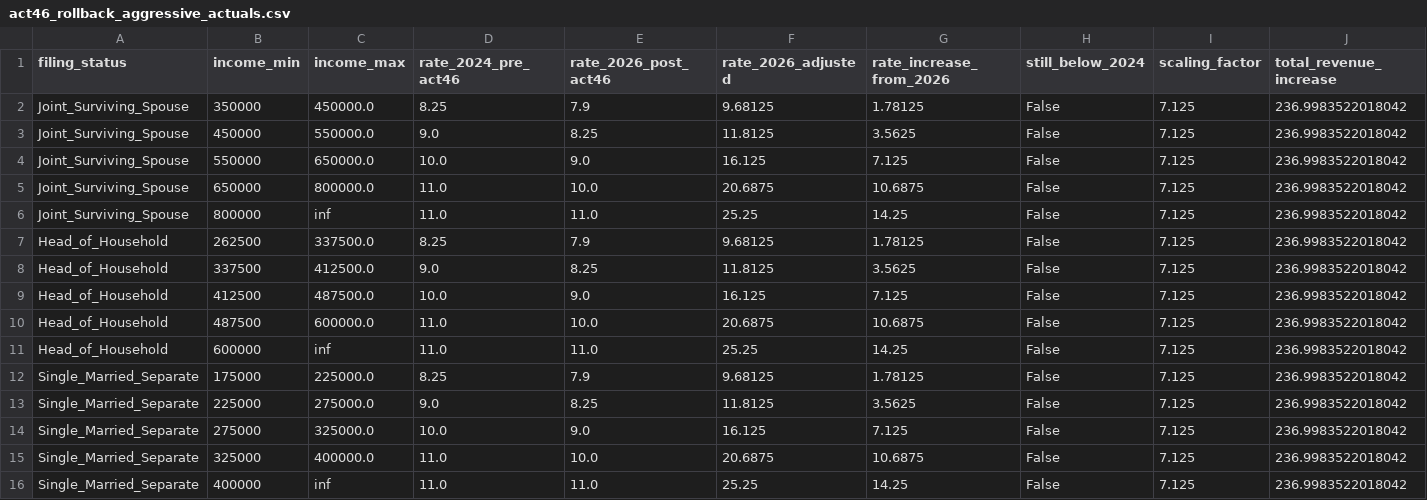
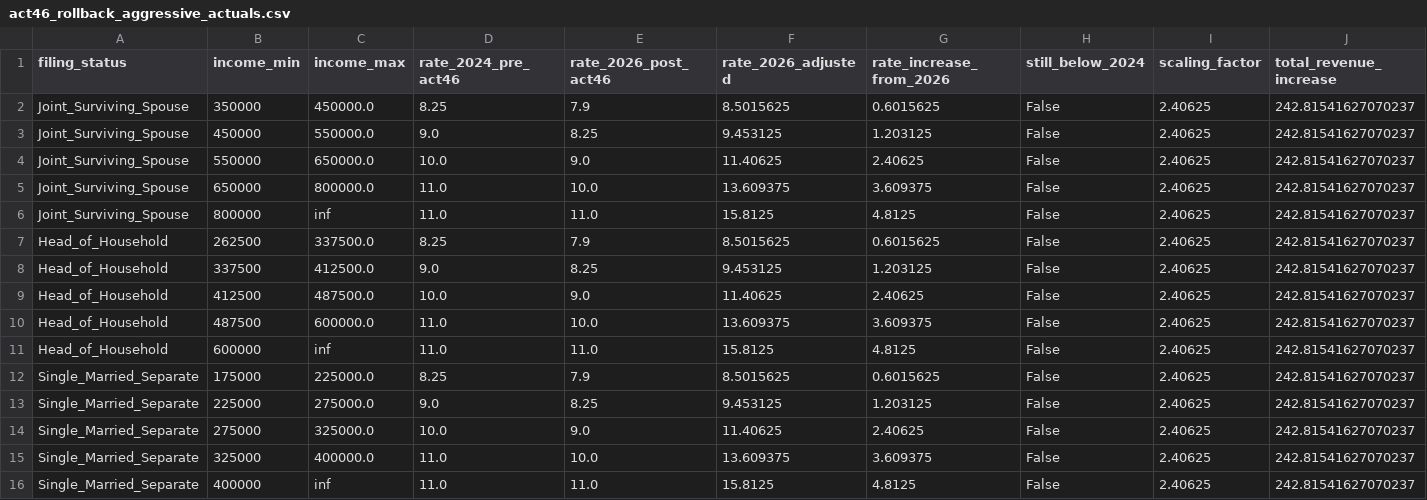
Before and after one commit to dtomkatsu/ctc-and-eitc, a CSV file: data/processed/projections/act46_rollback_aggressive_actuals.csv, drawn as a sheet.

```diff
--- a/data/processed/projections/act46_rollback_aggressive_actuals.csv
+++ b/data/processed/projections/act46_rollback_aggressive_actuals.csv
@@ -1,16 +1,16 @@
 filing_status,income_min,income_max,rate_2024_pre_act46,rate_2026_post_act46,rate_2026_adjusted,rate_increase_from_2026,still_below_2024,scaling_factor,total_revenue_increase
-Joint_Surviving_Spouse,350000,450000.0,8.25,7.9,9.68125,1.78125,False,7.125,236.9983522018042
-Joint_Surviving_Spouse,450000,550000.0,9.0,8.25,11.8125,3.5625,False,7.125,236.9983522018042
-Joint_Surviving_Spouse,550000,650000.0,10.0,9.0,16.125,7.125,False,7.125,236.9983522018042
-Joint_Surviving_Spouse,650000,800000.0,11.0,10.0,20.6875,10.6875,False,7.125,236.9983522018042
-Joint_Surviving_Spouse,800000,inf,11.0,11.0,25.25,14.25,False,7.125,236.9983522018042
-Head_of_Household,262500,337500.0,8.25,7.9,9.68125,1.78125,False,7.125,236.9983522018042
-Head_of_Household,337500,412500.0,9.0,8.25,11.8125,3.5625,False,7.125,236.9983522018042
-Head_of_Household,412500,487500.0,10.0,9.0,16.125,7.125,False,7.125,236.9983522018042
-Head_of_Household,487500,600000.0,11.0,10.0,20.6875,10.6875,False,7.125,236.9983522018042
-Head_of_Household,600000,inf,11.0,11.0,25.25,14.25,False,7.125,236.9983522018042
-Single_Married_Separate,175000,225000.0,8.25,7.9,9.68125,1.78125,False,7.125,236.9983522018042
-Single_Married_Separate,225000,275000.0,9.0,8.25,11.8125,3.5625,False,7.125,236.9983522018042
-Single_Married_Separate,275000,325000.0,10.0,9.0,16.125,7.125,False,7.125,236.9983522018042
-Single_Married_Separate,325000,400000.0,11.0,10.0,20.6875,10.6875,False,7.125,236.9983522018042
-Single_Married_Separate,400000,inf,11.0,11.0,25.25,14.25,False,7.125,236.9983522018042
+Joint_Surviving_Spouse,350000,450000.0,8.25,7.9,8.5015625,0.6015625,False,2.40625,242.81541627070237
+Joint_Surviving_Spouse,450000,550000.0,9.0,8.25,9.453125,1.203125,False,2.40625,242.81541627070237
+Joint_Surviving_Spouse,550000,650000.0,10.0,9.0,11.40625,2.40625,False,2.40625,242.81541627070237
+Joint_Surviving_Spouse,650000,800000.0,11.0,10.0,13.609375,3.609375,False,2.40625,242.81541627070237
+Joint_Surviving_Spouse,800000,inf,11.0,11.0,15.8125,4.8125,False,2.40625,242.81541627070237
+Head_of_Household,262500,337500.0,8.25,7.9,8.5015625,0.6015625,False,2.40625,242.81541627070237
+Head_of_Household,337500,412500.0,9.0,8.25,9.453125,1.203125,False,2.40625,242.81541627070237
+Head_of_Household,412500,487500.0,10.0,9.0,11.40625,2.40625,False,2.40625,242.81541627070237
+Head_of_Household,487500,600000.0,11.0,10.0,13.609375,3.609375,False,2.40625,242.81541627070237
+Head_of_Household,600000,inf,11.0,11.0,15.8125,4.8125,False,2.40625,242.81541627070237
+Single_Married_Separate,175000,225000.0,8.25,7.9,8.5015625,0.6015625,False,2.40625,242.81541627070237
+Single_Married_Separate,225000,275000.0,9.0,8.25,9.453125,1.203125,False,2.40625,242.81541627070237
+Single_Married_Separate,275000,325000.0,10.0,9.0,11.40625,2.40625,False,2.40625,242.81541627070237
+Single_Married_Separate,325000,400000.0,11.0,10.0,13.609375,3.609375,False,2.40625,242.81541627070237
+Single_Married_Separate,400000,inf,11.0,11.0,15.8125,4.8125,False,2.40625,242.81541627070237
```
Also changed, not shown: data/processed/projections/act46_rollback_progressive_actuals.csv, data/processed/projections/act46_rollback_uniform_actuals.csv.
